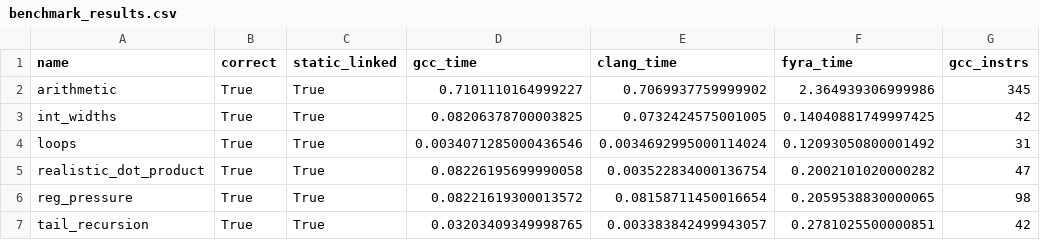
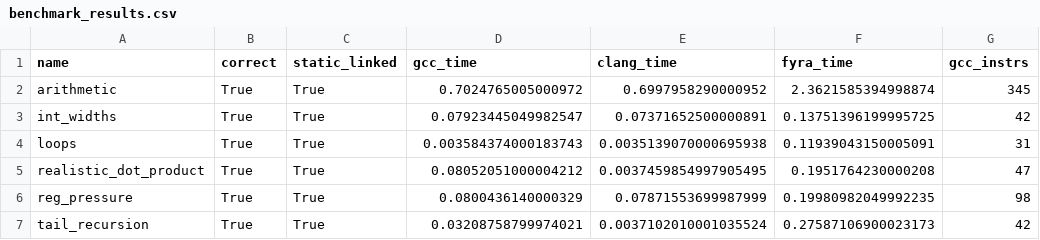
Before and after one commit to netesy/fyra, a CSV file: benchmarks/benchmark_results.csv, drawn as a sheet; only a part is shown; the diff names each change by its address in the sheet, - before the commit and + after, or states it on an @@ line.

Commit message:
Implement LEA-Based Arithmetic Instruction Selection and Forensic Audit
Implemented safe x86-64 LEA instruction selection for integer multiply-add sequences. Completed forensic audit confirming correctness, static linking, and checksum invariants.

```diff
--- a/benchmarks/benchmark_results.csv
+++ b/benchmarks/benchmark_results.csv
-D2 (gcc_time): 0.7101110164999227
+D2 (gcc_time): 0.7024765005000972
-E2 (clang_time): 0.7069937759999902
+E2 (clang_time): 0.6997958290000952
-F2 (fyra_time): 2.364939306999986
+F2 (fyra_time): 2.3621585394998874
-D3 (gcc_time): 0.08206378700003825
+D3 (gcc_time): 0.07923445049982547
-E3 (clang_time): 0.0732424575001005
+E3 (clang_time): 0.07371652500000891
-F3 (fyra_time): 0.14040881749997425
+F3 (fyra_time): 0.13751396199995725
-D4 (gcc_time): 0.0034071285000436546
+D4 (gcc_time): 0.003584374000183743
-E4 (clang_time): 0.0034692995000114024
+E4 (clang_time): 0.0035139070000695938
-F4 (fyra_time): 0.12093050800001492
+F4 (fyra_time): 0.11939043150005091
-D5 (gcc_time): 0.08226195699990058
+D5 (gcc_time): 0.08052051000004212
-E5 (clang_time): 0.003522834000136754
+E5 (clang_time): 0.0037459854997905495
-F5 (fyra_time): 0.2002101020000282
+F5 (fyra_time): 0.1951764230000208
-D6 (gcc_time): 0.08221619300013572
+D6 (gcc_time): 0.0800436140000329
-E6 (clang_time): 0.08158711450016654
+E6 (clang_time): 0.07871553699987999
-F6 (fyra_time): 0.2059538830000065
+F6 (fyra_time): 0.19980982049992235
-D7 (gcc_time): 0.03203409349998765
+D7 (gcc_time): 0.03208758799974021
-E7 (clang_time): 0.003383842499943057
+E7 (clang_time): 0.0037102010001035524
-F7 (fyra_time): 0.2781025500000851
+F7 (fyra_time): 0.27587106900023173
```
Also changed, not shown: 1 other file.
